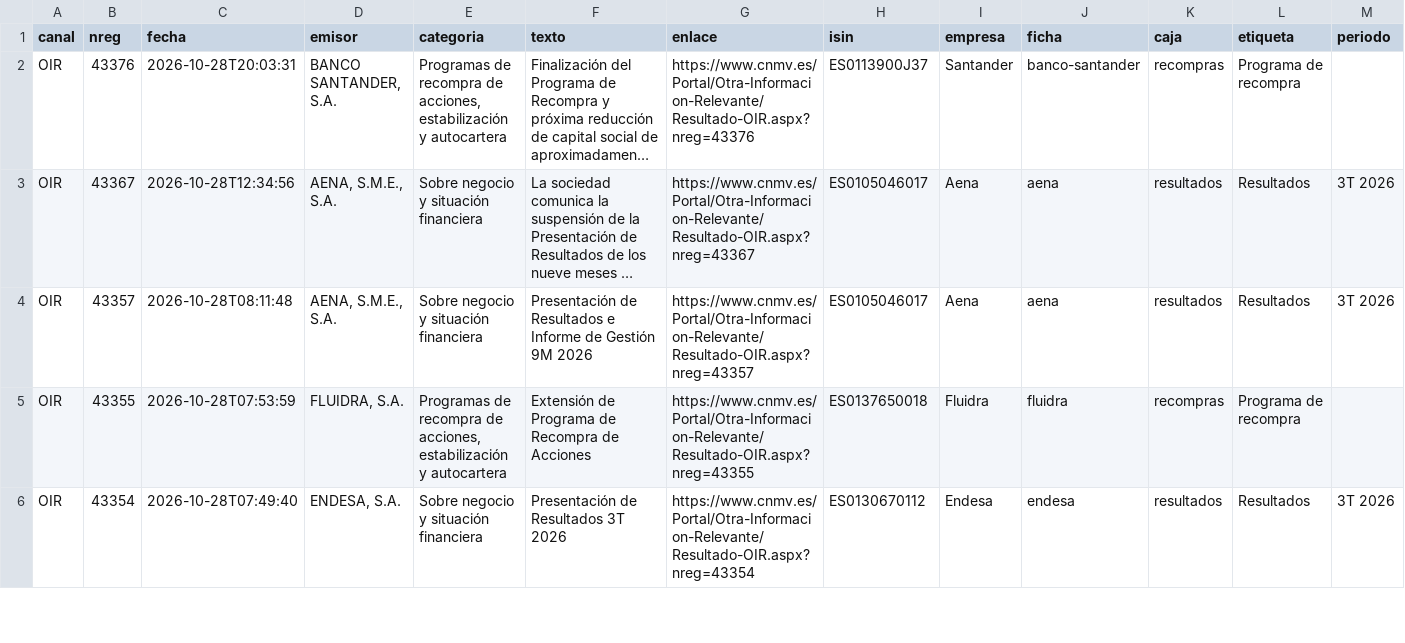
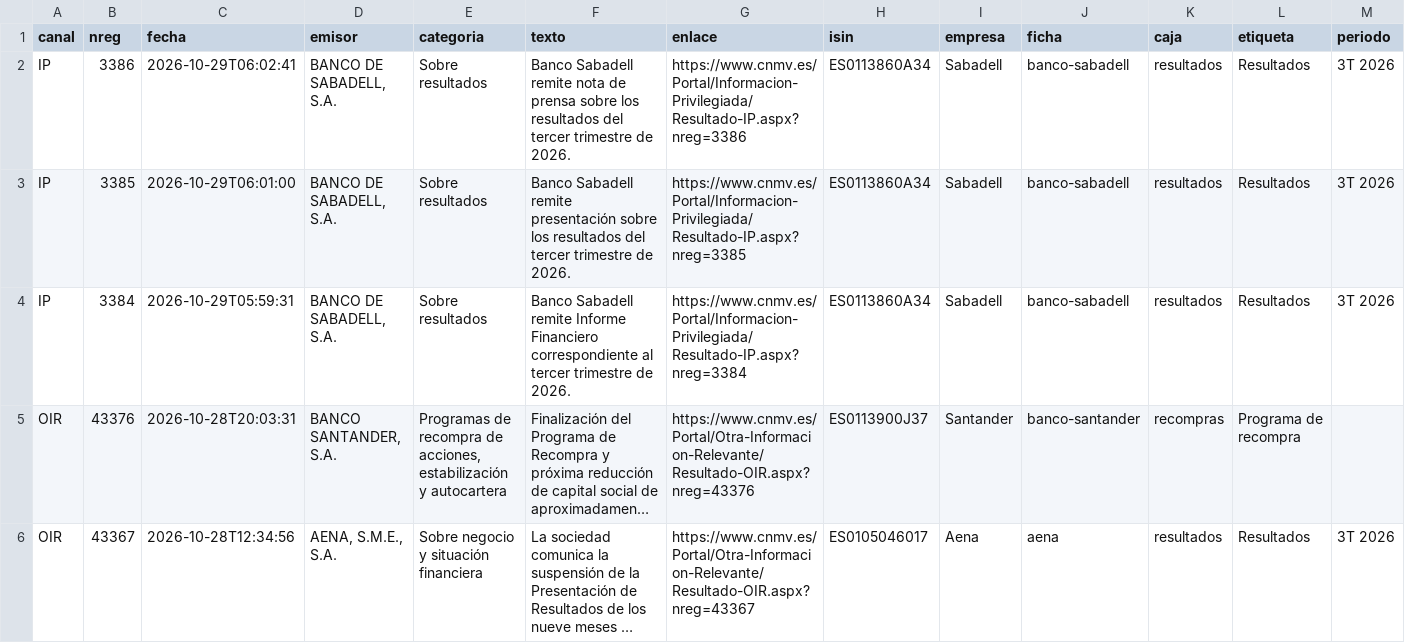
Before and after one commit to elespeculador-datos/ifg, a CSV file: docs/cnmv/datos/ibex35.csv, drawn as a sheet; only a part is shown; the shorter side is filled out with more unchanged rows; long unchanged cells end in …; rows hold the shown columns only; the diff names each change by its address in the sheet, - before the commit and + after, or states it on an @@ line.

```diff
--- a/docs/cnmv/datos/ibex35.csv
+++ b/docs/cnmv/datos/ibex35.csv
+row 2: IP | 3386 | 2026-10-29T06:02:41 | BANCO DE SABADELL, S.A. | Sobre resultados | Banco Sabadell remite nota de prensa sobre los resultados del tercer trimestre de 2026. | https://www.cnmv.es/Portal/Informacion-Privilegiada/Resultado-IP.aspx?nreg=3386 | ES0113860A34 | Sabadell | banco-sabadell | resultados | Resultados | 3T 2026
+row 3: IP | 3385 | 2026-10-29T06:01:00 | BANCO DE SABADELL, S.A. | Sobre resultados | Banco Sabadell remite presentación sobre los resultados del tercer trimestre de 2026. | https://www.cnmv.es/Portal/Informacion-Privilegiada/Resultado-IP.aspx?nreg=3385 | ES0113860A34 | Sabadell | banco-sabadell | resultados | Resultados | 3T 2026
+row 4: IP | 3384 | 2026-10-29T05:59:31 | BANCO DE SABADELL, S.A. | Sobre resultados | Banco Sabadell remite Informe Financiero correspondiente al tercer trimestre de 2026. | https://www.cnmv.es/Portal/Informacion-Privilegiada/Resultado-IP.aspx?nreg=3384 | ES0113860A34 | Sabadell | banco-sabadell | resultados | Resultados | 3T 2026
```
Also changed, not shown: docs/cnmv/datos/comunicados.csv, 42 other files.
